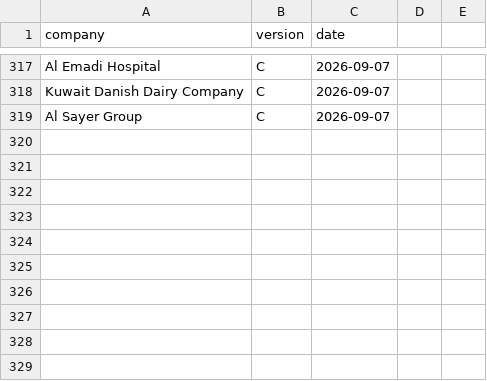
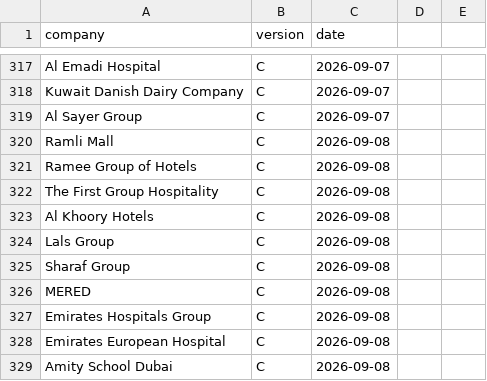
Before and after one commit to Nuredin-Moh/job-madinah, a CSV file: data/followups_sent.csv, drawn as a sheet; only a part is shown, gaps mark what is left out; the diff names each change by its address in the sheet, - before the commit and + after, or states it on an @@ line.

```diff
--- a/data/followups_sent.csv
+++ b/data/followups_sent.csv
+row 320: Ramli Mall | C | 2026-09-08
+row 321: Ramee Group of Hotels | C | 2026-09-08
+row 322: The First Group Hospitality | C | 2026-09-08
+row 323: Al Khoory Hotels | C | 2026-09-08
+row 324: Lals Group | C | 2026-09-08
+row 325: Sharaf Group | C | 2026-09-08
+row 326: MERED | C | 2026-09-08
+row 327: Emirates Hospitals Group | C | 2026-09-08
+row 328: Emirates European Hospital | C | 2026-09-08
+row 329: Amity School Dubai | C | 2026-09-08
```
